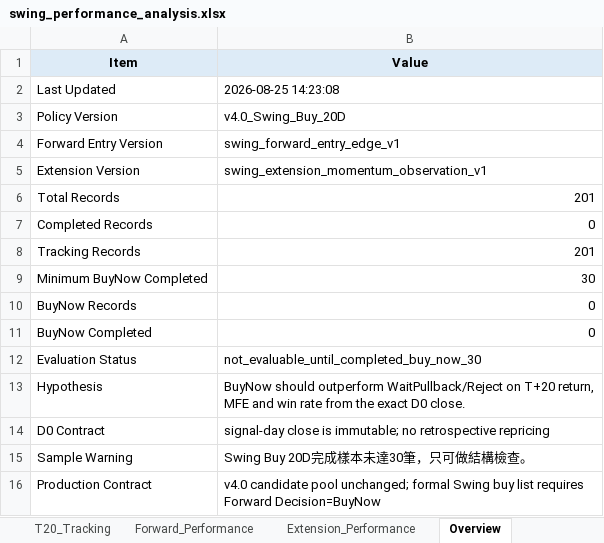
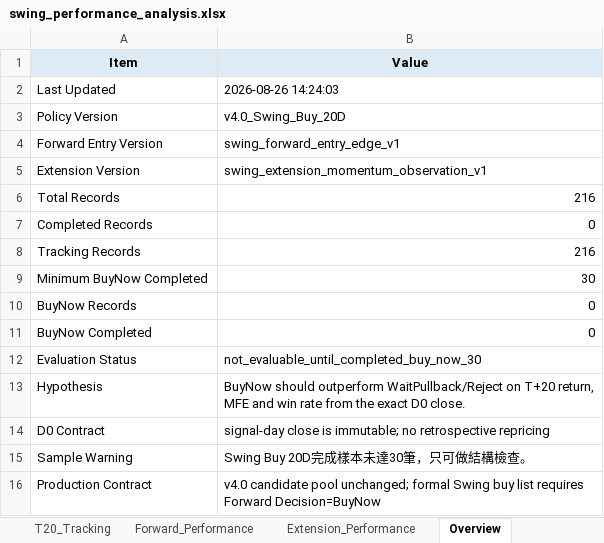
Before and after one commit to Gary172Lee/iSecretary-LIFF, an Excel workbook: data/swing_performance_analysis.xlsx, sheet Overview, drawn as a sheet; values as stored, in another font and other column widths than the file's, no borders; the diff names each change by its address in the sheet, - before the commit and + after, or states it on an @@ line.

```diff
--- a/data/swing_performance_analysis.xlsx (sheet Overview)
+++ b/data/swing_performance_analysis.xlsx (sheet Overview)
-B2 (Value): 2026-08-25 14:23:08
+B2 (Value): 2026-08-26 14:24:03
-B6 (Value): 201
+B6 (Value): 216
-B8 (Value): 201
+B8 (Value): 216
```
Also changed, not shown: sheet T20_Tracking, data/swing_user_watchlist_analysis.xlsx, 16 other files.
